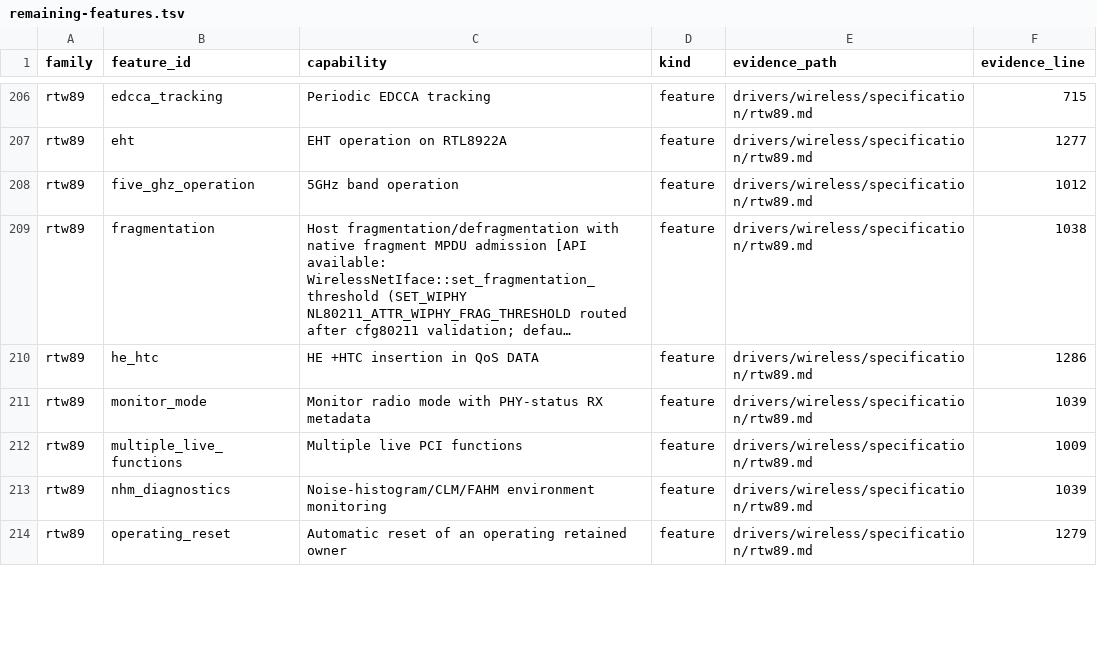
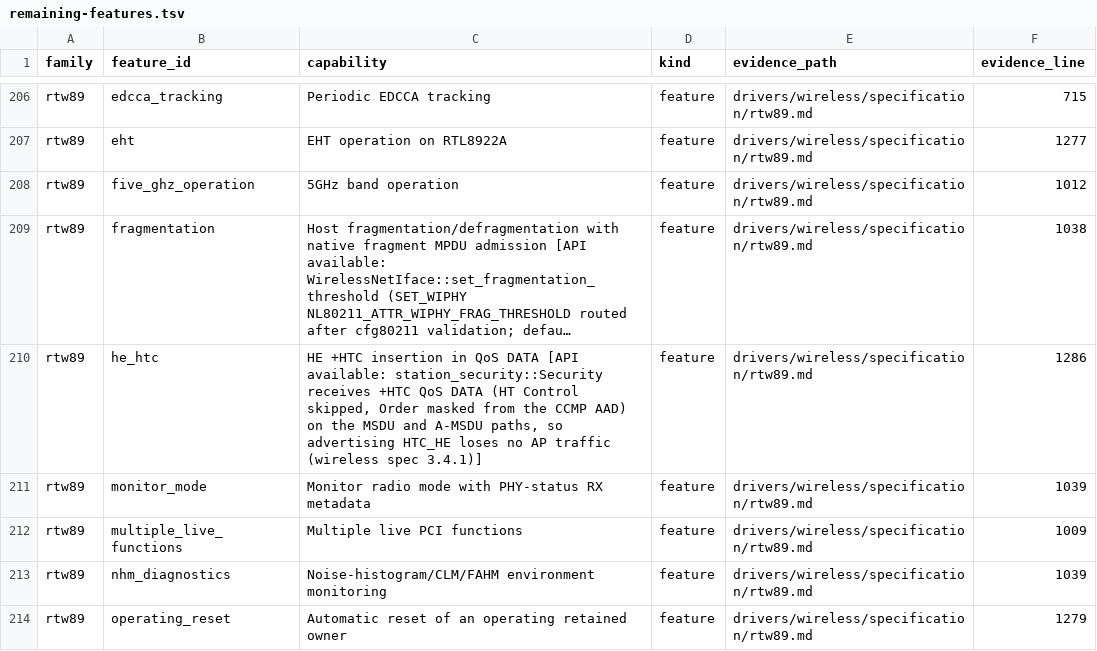
Before and after one commit to hodgesds/narf, a TSV file: drivers/wireless/research/remaining-features.tsv, drawn as a sheet; only a part is shown, gaps mark what is left out; long unchanged cells end in …; the diff names each change by its address in the sheet, - before the commit and + after, or states it on an @@ line.

```diff
--- a/drivers/wireless/research/remaining-features.tsv
+++ b/drivers/wireless/research/remaining-features.tsv
-C210 (capability): …QoS DATA
+C210 (capability): …QoS DATA [API available: station_security::Security receives +HTC QoS DATA (HT Control skipped, Order masked from the CCMP AAD) on the MSDU and A-MSDU paths, so advertising HTC_HE loses no AP traffic (wireless spec 3.4.1)]
```
Also changed, not shown: 4 other files.
